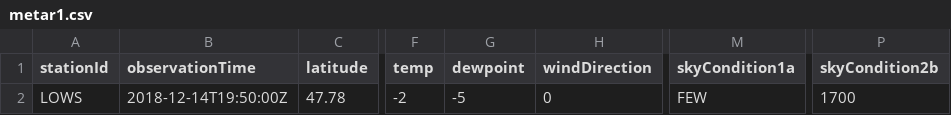
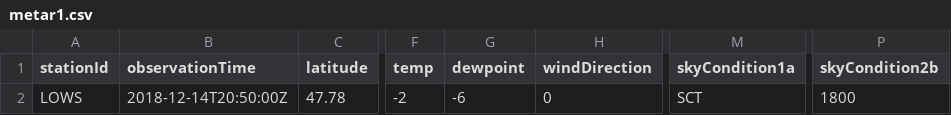
Before and after one commit to mmittlb/pywde1, a CSV file: metar1.csv, drawn as a sheet; only a part is shown, gaps mark what is left out; the diff names each change by its address in the sheet, - before the commit and + after, or states it on an @@ line.

Commit message:
Add metar1.csv

```diff
--- a/metar1.csv
+++ b/metar1.csv
-B2 (observationTime): 2018-12-14T19:50:00Z
+B2 (observationTime): 2018-12-14T20:50:00Z
-G2 (dewpoint): -5
+G2 (dewpoint): -6
-M2 (skyCondition1a): FEW
+M2 (skyCondition1a): SCT
-P2 (skyCondition2b): 1700
+P2 (skyCondition2b): 1800
```
